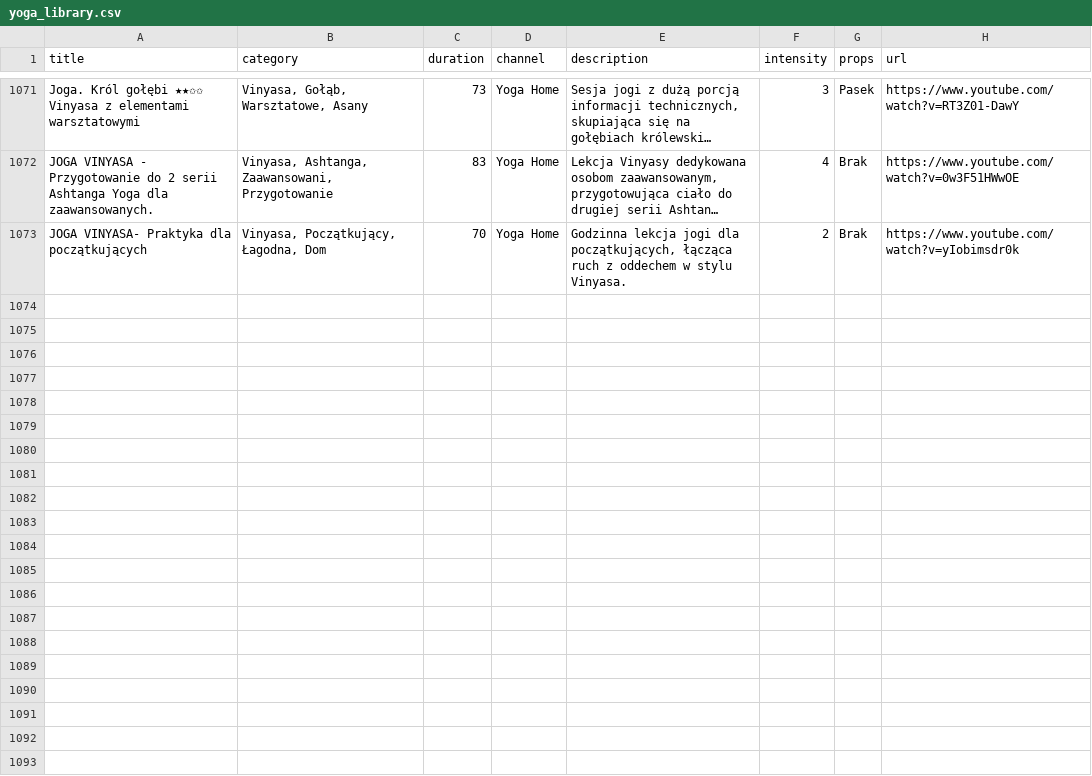
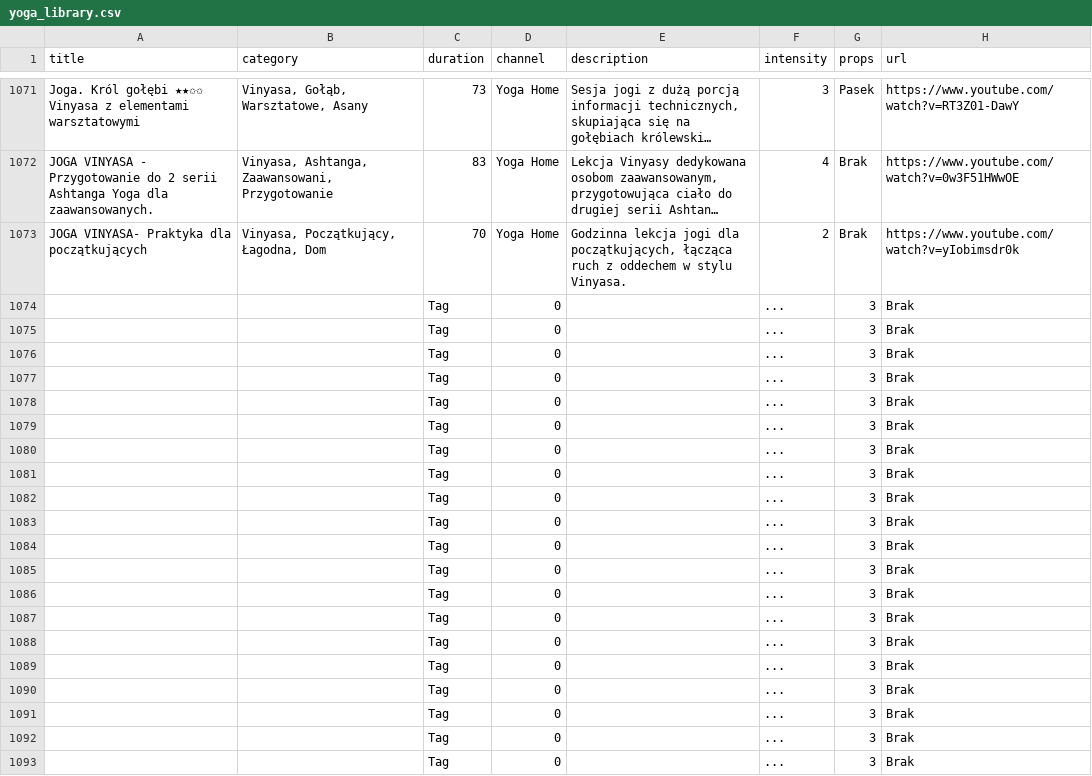
Before and after one commit to bartoszhojnacki/yoga-app, a CSV file: yoga_library.csv, drawn as a sheet; only a part is shown, gaps mark what is left out; long unchanged cells end in …; the diff names each change by its address in the sheet, - before the commit and + after, or states it on an @@ line.

Commit message:
updated library

```diff
--- a/yoga_library.csv
+++ b/yoga_library.csv
+row 1074:  |  | Tag | 0 |  | ... | 3 | Brak
+row 1075:  |  | Tag | 0 |  | ... | 3 | Brak
+row 1076:  |  | Tag | 0 |  | ... | 3 | Brak
+row 1077:  |  | Tag | 0 |  | ... | 3 | Brak
+row 1078:  |  | Tag | 0 |  | ... | 3 | Brak
+row 1079:  |  | Tag | 0 |  | ... | 3 | Brak
+row 1080:  |  | Tag | 0 |  | ... | 3 | Brak
+row 1081:  |  | Tag | 0 |  | ... | 3 | Brak
+row 1082:  |  | Tag | 0 |  | ... | 3 | Brak
+row 1083:  |  | Tag | 0 |  | ... | 3 | Brak
+row 1084:  |  | Tag | 0 |  | ... | 3 | Brak
+row 1085:  |  | Tag | 0 |  | ... | 3 | Brak
+row 1086:  |  | Tag | 0 |  | ... | 3 | Brak
+row 1087:  |  | Tag | 0 |  | ... | 3 | Brak
+row 1088:  |  | Tag | 0 |  | ... | 3 | Brak
+row 1089:  |  | Tag | 0 |  | ... | 3 | Brak
+row 1090:  |  | Tag | 0 |  | ... | 3 | Brak
+row 1091:  |  | Tag | 0 |  | ... | 3 | Brak
+row 1092:  |  | Tag | 0 |  | ... | 3 | Brak
+row 1093:  |  | Tag | 0 |  | ... | 3 | Brak
```
Also changed, not shown: 2 other files.
